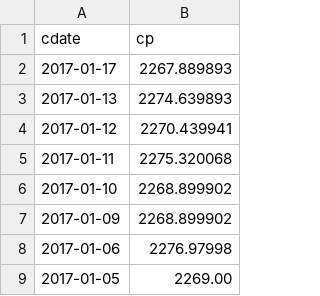
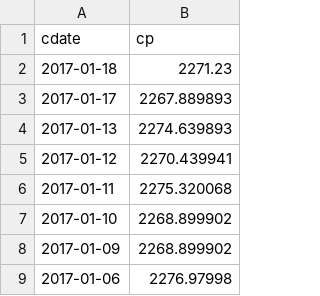
Before and after one commit to danbikle/spy611v2, a CSV file: public/csv/GSPC2.csv, drawn as a sheet; only a part is shown; the shorter side is filled out with more unchanged rows; the diff names each change by its address in the sheet, - before the commit and + after, or states it on an @@ line.

```diff
--- a/public/csv/GSPC2.csv
+++ b/public/csv/GSPC2.csv
+row 2: 2017-01-18 | 2271.23
```
Also changed, not shown: public/csv/ftrGSPC2.csv, 2 other files.
